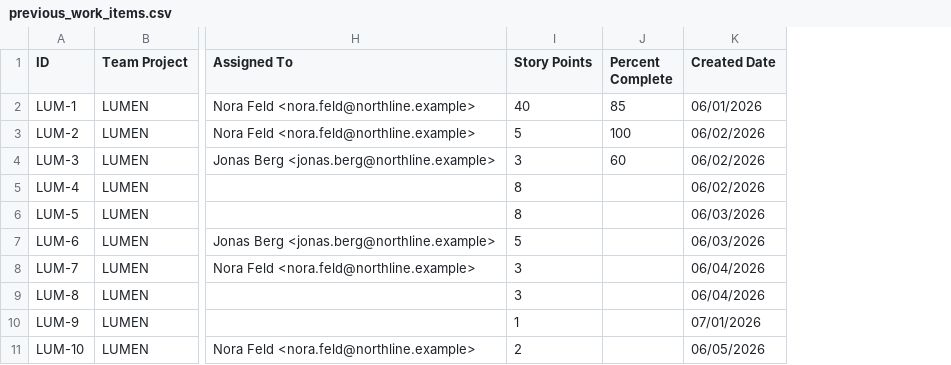
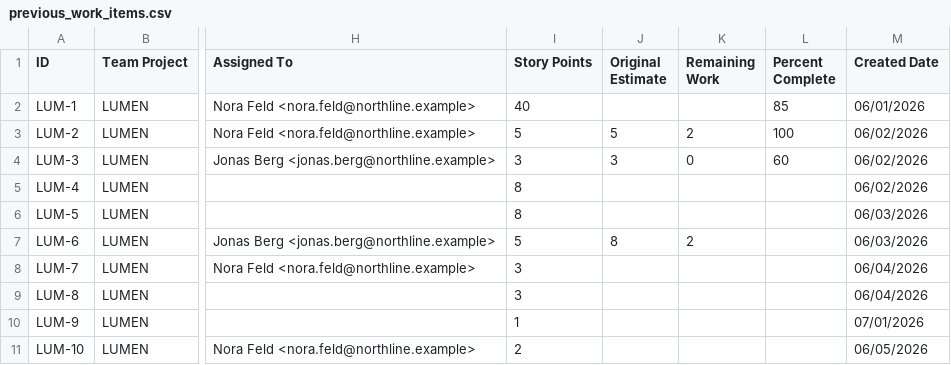
Before and after one commit to AlexTouvras/delivery-signal, a CSV file: delivery-signal/samples/northline-ado/previous_work_items.csv, drawn as a sheet; only a part is shown, gaps mark what is left out; the diff covers the shown part only; the diff names each change by its address in the sheet, - before the commit and + after, or states it on an @@ line.

```diff
--- a/delivery-signal/samples/northline-ado/previous_work_items.csv
+++ b/delivery-signal/samples/northline-ado/previous_work_items.csv
+column J (Original Estimate), rows 3-7: 5 | 3 |  |  | 8
+column K (Remaining Work), rows 3-7: 2 | 0 |  |  | 2
```
Also changed, not shown: 6 added rows and 1 edited cell elsewhere in this file, delivery-signal/samples/northline-ado/work_items.csv, delivery-signal/samples/northline-jira/previous_work_items.csv, 27 other files.
